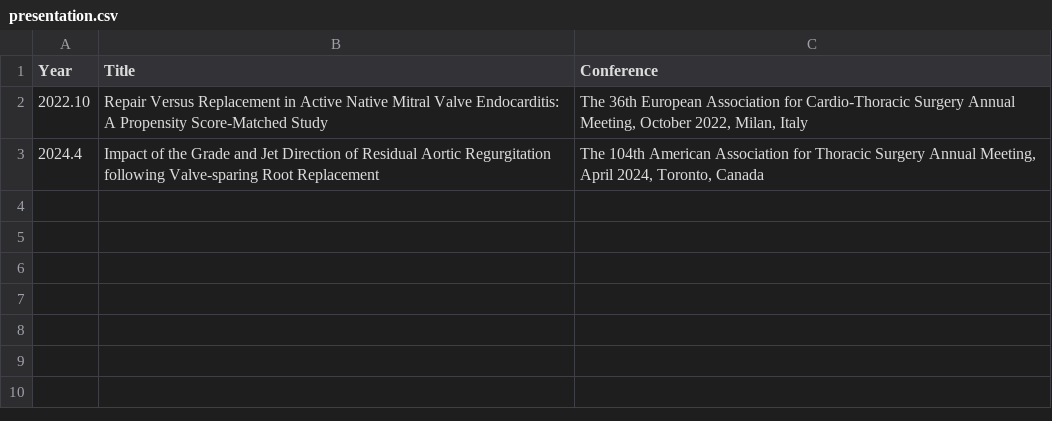
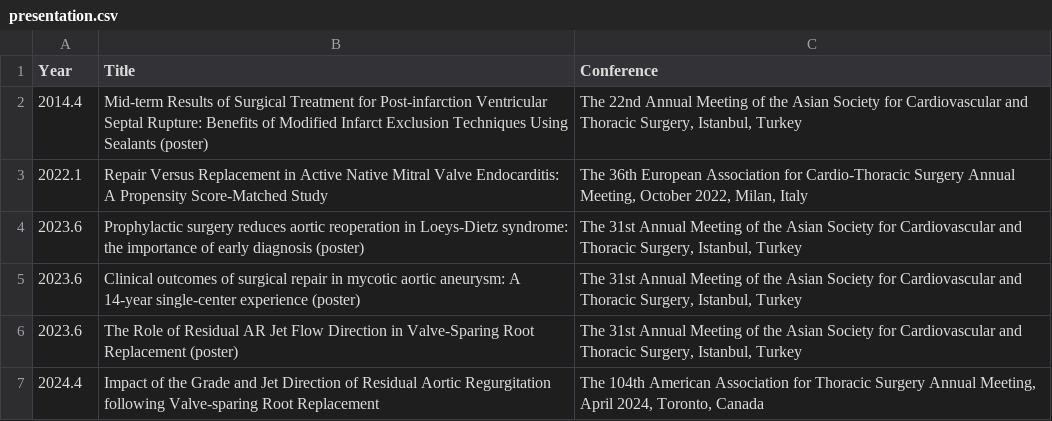
Before and after one commit to khsunny87/Sun_CV, a CSV file: Input/presentation.csv, drawn as a sheet.

```diff
--- a/Input/presentation.csv
+++ b/Input/presentation.csv
@@ -1,3 +1,7 @@
 Year,Title,Conference
-2022.10,Repair Versus Replacement in Active Native Mitral Valve Endocarditis: A Propensity Score-Matched Study,"The 36th European Association for Cardio-Thoracic Surgery Annual Meeting, October 2022, Milan, Italy"
+2014.4,Mid-term Results of Surgical Treatment for Post-infarction Ventricular Septal Rupture: Benefits of Modified Infarct Exclusion Techniques Using Sealants (poster),"The 22nd Annual Meeting of the Asian Society for Cardiovascular and Thoracic Surgery, Istanbul, Turkey"
+2022.1,Repair Versus Replacement in Active Native Mitral Valve Endocarditis: A Propensity Score-Matched Study,"The 36th European Association for Cardio-Thoracic Surgery Annual Meeting, October 2022, Milan, Italy"
+2023.6,Prophylactic surgery reduces aortic reoperation in Loeys-Dietz syndrome: the importance of early diagnosis (poster),"The 31st Annual Meeting of the Asian Society for Cardiovascular and Thoracic Surgery, Istanbul, Turkey"
+2023.6,Clinical outcomes of surgical repair in mycotic aortic aneurysm: A 14-year single-center experience (poster),"The 31st Annual Meeting of the Asian Society for Cardiovascular and Thoracic Surgery, Istanbul, Turkey"
+2023.6,The Role of Residual AR Jet Flow Direction in Valve-Sparing Root Replacement (poster),"The 31st Annual Meeting of the Asian Society for Cardiovascular and Thoracic Surgery, Istanbul, Turkey"
 2024.4,Impact of the Grade and Jet Direction of Residual Aortic Regurgitation following Valve-sparing Root Replacement,"The 104th American Association for Thoracic Surgery Annual Meeting, April 2024, Toronto, Canada"
```
Also changed, not shown: 5 other files.
